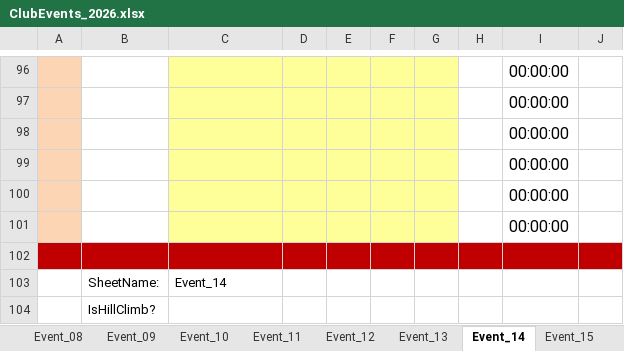
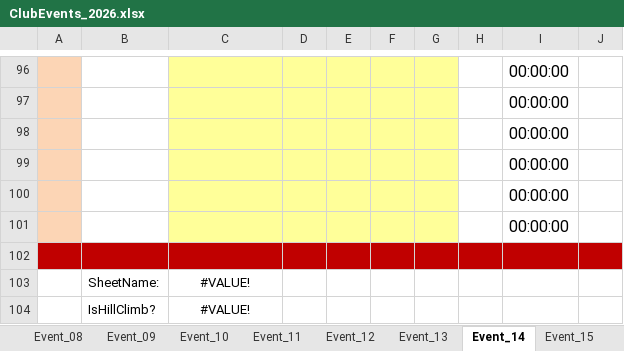
Before and after one commit to WellandValleyCC/WellandValleyCC.github.io, an Excel workbook: data/ClubEvents_2026.xlsx, sheet Event_14, drawn as a sheet; only a part is shown, gaps mark what is left out; values as stored, in another font and other column widths than the file's, no borders; conditional formats not drawn; the diff names each change by its address in the sheet, - before the commit and + after, or states it on an @@ line.

```diff
--- a/data/ClubEvents_2026.xlsx (sheet Event_14)
+++ b/data/ClubEvents_2026.xlsx (sheet Event_14)
-C103: Event_14
+C103: #VALUE!
-C103 alignment: left
+C103 alignment: center
-C104: (empty)
+C104: #VALUE!
```
Also changed, not shown: sheet Event_12, sheet Event_26, sheet Event_28, sheet Event_16, sheet Event_27, sheet Event_15, 21 more sheets.
